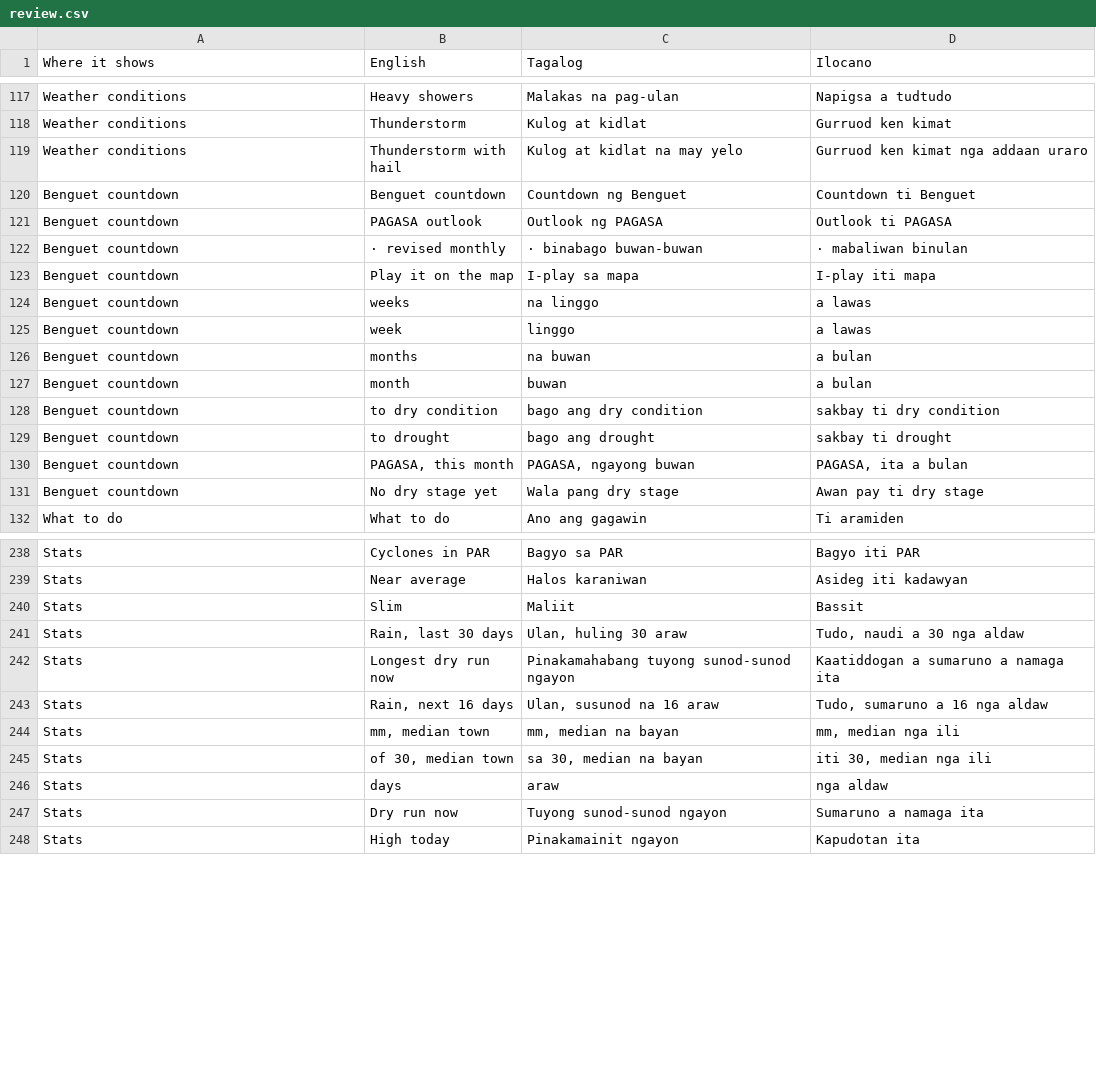
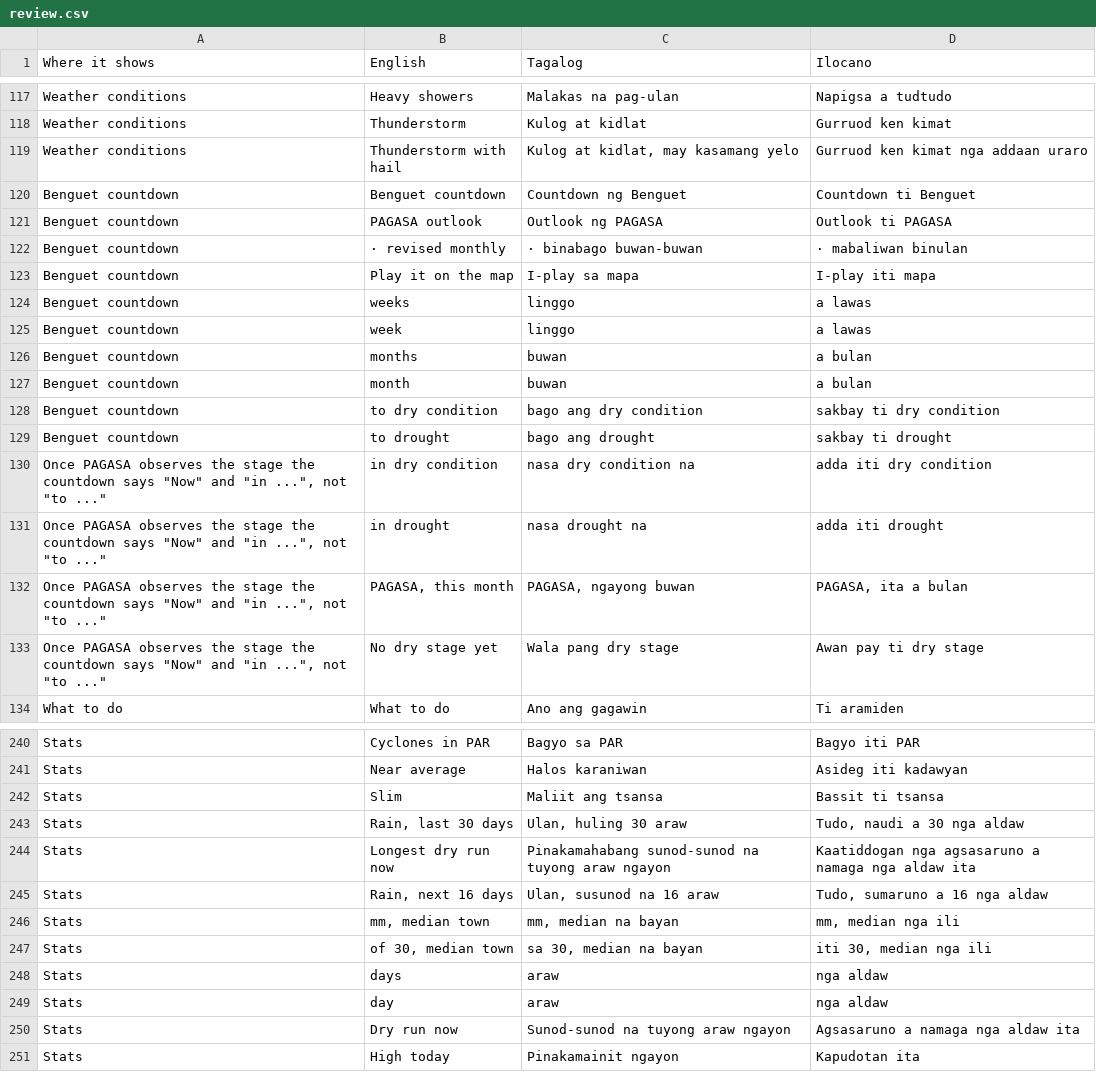
Before and after one commit to Paztulyo/bantay, a CSV file: i18n/review.csv, drawn as a sheet; only a part is shown, gaps mark what is left out; the diff covers the shown part only.

```diff
--- a/i18n/review.csv
+++ b/i18n/review.csv
@@ -118,3 +118,3 @@ Weather conditions,Heavy showers,Malakas na pag-ulan,Napigsa a tudtudo
 Weather conditions,Thunderstorm,Kulog at kidlat,Gurruod ken kimat
-Weather conditions,Thunderstorm with hail,Kulog at kidlat na may yelo,Gurruod ken kimat nga addaan uraro
+Weather conditions,Thunderstorm with hail,"Kulog at kidlat, may kasamang yelo",Gurruod ken kimat nga addaan uraro
 Benguet countdown,Benguet countdown,Countdown ng Benguet,Countdown ti Benguet
@@ -123,5 +123,5 @@ Benguet countdown,· revised monthly,· binabago buwan-buwan,· mabaliwan binula
 Benguet countdown,Play it on the map,I-play sa mapa,I-play iti mapa
-Benguet countdown,weeks,na linggo,a lawas
+Benguet countdown,weeks,linggo,a lawas
 Benguet countdown,week,linggo,a lawas
-Benguet countdown,months,na buwan,a bulan
+Benguet countdown,months,buwan,a bulan
 Benguet countdown,month,buwan,a bulan
@@ -129,4 +129,6 @@ Benguet countdown,to dry condition,bago ang dry condition,sakbay ti dry conditio
 Benguet countdown,to drought,bago ang drought,sakbay ti drought
-Benguet countdown,"PAGASA, this month","PAGASA, ngayong buwan","PAGASA, ita a bulan"
-Benguet countdown,No dry stage yet,Wala pang dry stage,Awan pay ti dry stage
+"Once PAGASA observes the stage the countdown says ""Now"" and ""in ..."", not ""to ...""",in dry condition,nasa dry condition na,adda iti dry condition
+"Once PAGASA observes the stage the countdown says ""Now"" and ""in ..."", not ""to ...""",in drought,nasa drought na,adda iti drought
+"Once PAGASA observes the stage the countdown says ""Now"" and ""in ..."", not ""to ...""","PAGASA, this month","PAGASA, ngayong buwan","PAGASA, ita a bulan"
+"Once PAGASA observes the stage the countdown says ""Now"" and ""in ..."", not ""to ...""",No dry stage yet,Wala pang dry stage,Awan pay ti dry stage
 What to do,What to do,Ano ang gagawin,Ti aramiden
@@ -239,5 +241,5 @@ Stats,Cyclones in PAR,Bagyo sa PAR,Bagyo iti PAR
 Stats,Near average,Halos karaniwan,Asideg iti kadawyan
-Stats,Slim,Maliit,Bassit
+Stats,Slim,Maliit ang tsansa,Bassit ti tsansa
 Stats,"Rain, last 30 days","Ulan, huling 30 araw","Tudo, naudi a 30 nga aldaw"
-Stats,Longest dry run now,Pinakamahabang tuyong sunod-sunod ngayon,Kaatiddogan a sumaruno a namaga ita
+Stats,Longest dry run now,Pinakamahabang sunod-sunod na tuyong araw ngayon,Kaatiddogan nga agsasaruno a namaga nga aldaw ita
 Stats,"Rain, next 16 days","Ulan, susunod na 16 araw","Tudo, sumaruno a 16 nga aldaw"
@@ -246,3 +248,4 @@ Stats,"of 30, median town","sa 30, median na bayan","iti 30, median nga ili"
 Stats,days,araw,nga aldaw
-Stats,Dry run now,Tuyong sunod-sunod ngayon,Sumaruno a namaga ita
+Stats,day,araw,nga aldaw
+Stats,Dry run now,Sunod-sunod na tuyong araw ngayon,Agsasaruno a namaga nga aldaw ita
 Stats,High today,Pinakamainit ngayon,Kapudotan ita
```
Also changed, not shown: 2 added rows and 46 edited cells elsewhere in this file, 8 other files.
